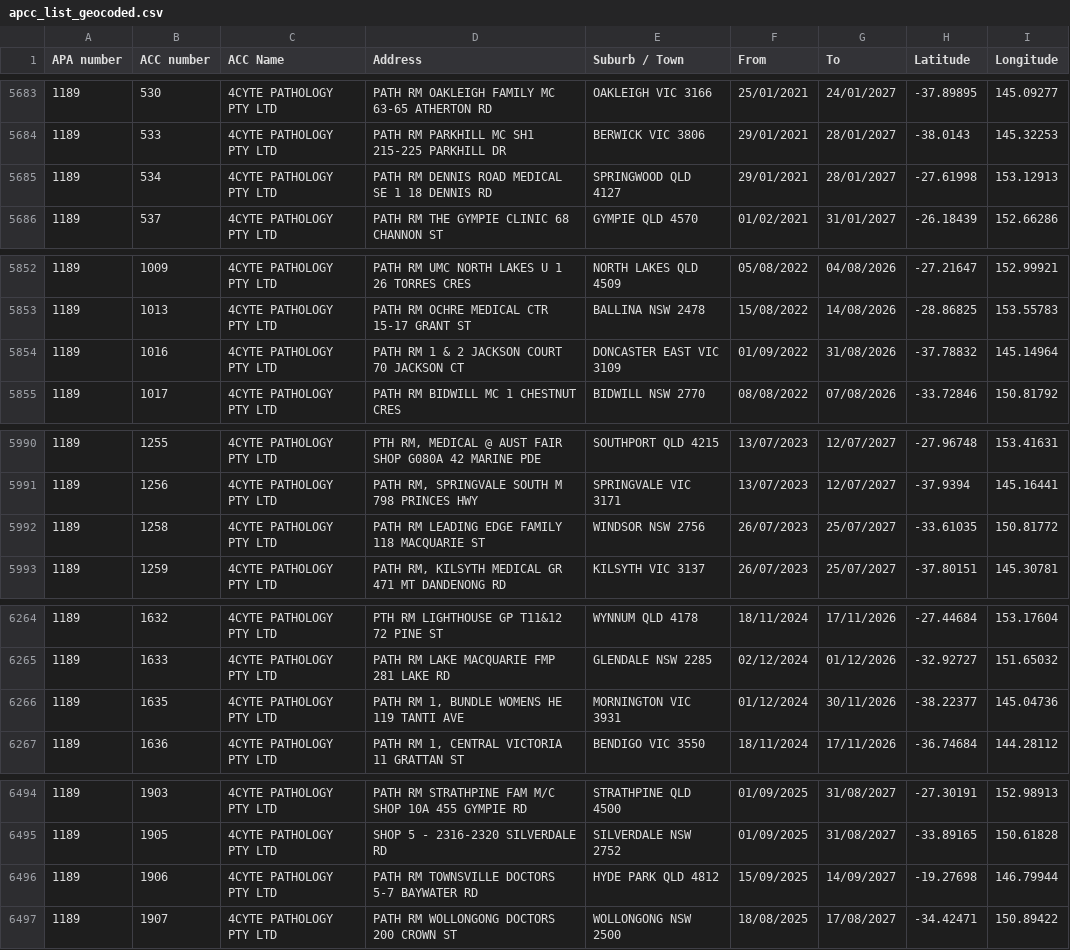
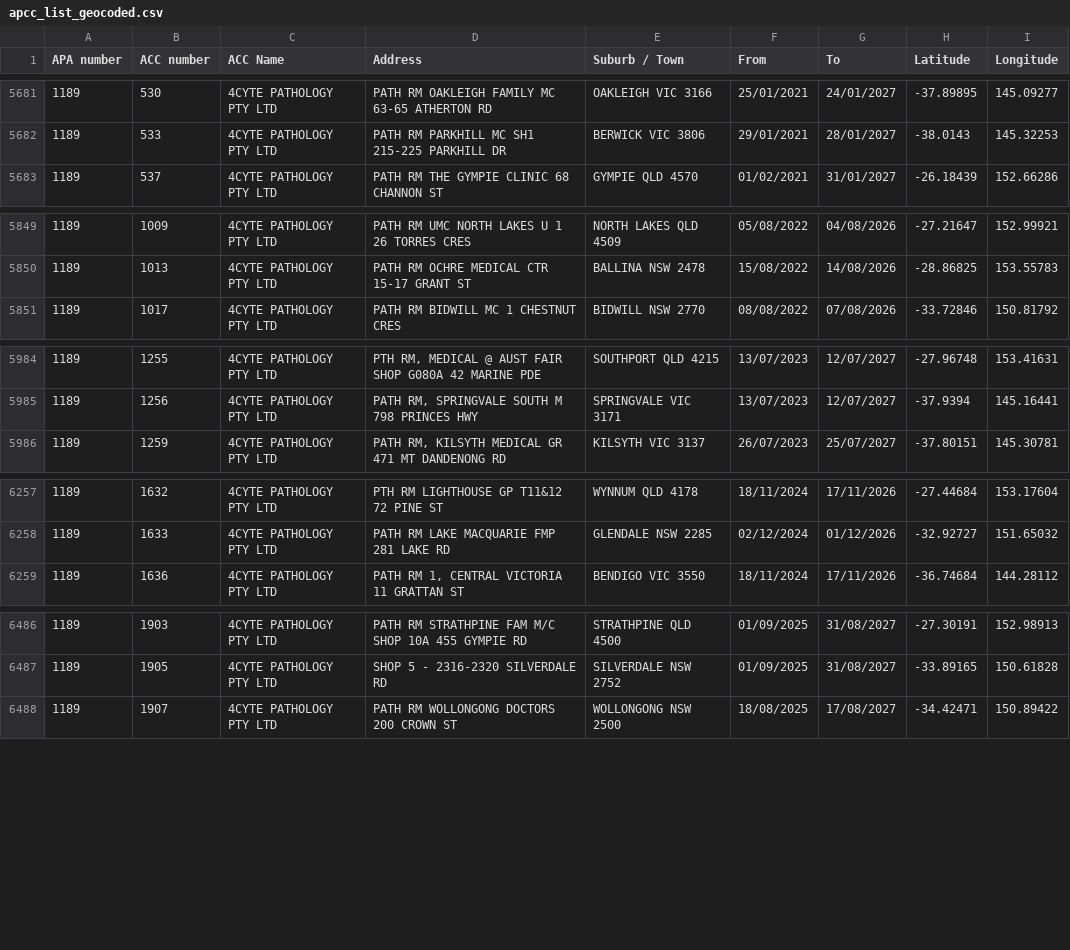
Before and after one commit to nwbort/apcc, a CSV file: apcc_list_geocoded.csv, drawn as a sheet; only a part is shown, gaps mark what is left out; the diff covers the shown part only.

```diff
--- a/apcc_list_geocoded.csv
+++ b/apcc_list_geocoded.csv
@@ -5684,3 +5682,2 @@ APA number,ACC number,ACC Name,Address,Suburb / Town,From,To,Latitude,Longitude
 1189,533,4CYTE PATHOLOGY PTY LTD,PATH RM PARKHILL MC SH1 215-225 PARKHILL DR,BERWICK VIC 3806,29/01/2021,28/01/2027,-38.0143,145.32253
-1189,534,4CYTE PATHOLOGY PTY LTD,PATH RM DENNIS ROAD MEDICAL SE 1 18 DENNIS RD,SPRINGWOOD QLD 4127,29/01/2021,28/01/2027,-27.61998,153.12913
 1189,537,4CYTE PATHOLOGY PTY LTD,PATH RM THE GYMPIE CLINIC 68 CHANNON ST,GYMPIE QLD 4570,01/02/2021,31/01/2027,-26.18439,152.66286
@@ -5853,3 +5850,2 @@ APA number,ACC number,ACC Name,Address,Suburb / Town,From,To,Latitude,Longitude
 1189,1013,4CYTE PATHOLOGY PTY LTD,PATH RM OCHRE MEDICAL CTR 15-17 GRANT ST,BALLINA NSW 2478,15/08/2022,14/08/2026,-28.86825,153.55783
-1189,1016,4CYTE PATHOLOGY PTY LTD,PATH RM 1 & 2 JACKSON COURT 70 JACKSON CT,DONCASTER EAST VIC 3109,01/09/2022,31/08/2026,-37.78832,145.14964
 1189,1017,4CYTE PATHOLOGY PTY LTD,PATH RM BIDWILL MC 1 CHESTNUT CRES,BIDWILL NSW 2770,08/08/2022,07/08/2026,-33.72846,150.81792
@@ -5991,3 +5985,2 @@ APA number,ACC number,ACC Name,Address,Suburb / Town,From,To,Latitude,Longitude
 1189,1256,4CYTE PATHOLOGY PTY LTD,"PATH RM, SPRINGVALE SOUTH M 798 PRINCES HWY",SPRINGVALE VIC 3171,13/07/2023,12/07/2027,-37.9394,145.16441
-1189,1258,4CYTE PATHOLOGY PTY LTD,PATH RM LEADING EDGE FAMILY 118 MACQUARIE ST,WINDSOR NSW 2756,26/07/2023,25/07/2027,-33.61035,150.81772
 1189,1259,4CYTE PATHOLOGY PTY LTD,"PATH RM, KILSYTH MEDICAL GR 471 MT DANDENONG RD",KILSYTH VIC 3137,26/07/2023,25/07/2027,-37.80151,145.30781
@@ -6265,3 +6258,2 @@ APA number,ACC number,ACC Name,Address,Suburb / Town,From,To,Latitude,Longitude
 1189,1633,4CYTE PATHOLOGY PTY LTD,PATH RM LAKE MACQUARIE FMP 281 LAKE RD,GLENDALE NSW 2285,02/12/2024,01/12/2026,-32.92727,151.65032
-1189,1635,4CYTE PATHOLOGY PTY LTD,"PATH RM 1, BUNDLE WOMENS HE 119 TANTI AVE",MORNINGTON VIC 3931,01/12/2024,30/11/2026,-38.22377,145.04736
 1189,1636,4CYTE PATHOLOGY PTY LTD,"PATH RM 1, CENTRAL VICTORIA 11 GRATTAN ST",BENDIGO VIC 3550,18/11/2024,17/11/2026,-36.74684,144.28112
@@ -6495,3 +6487,2 @@ APA number,ACC number,ACC Name,Address,Suburb / Town,From,To,Latitude,Longitude
 1189,1905,4CYTE PATHOLOGY PTY LTD,SHOP 5 - 2316-2320 SILVERDALE RD,SILVERDALE NSW 2752,01/09/2025,31/08/2027,-33.89165,150.61828
-1189,1906,4CYTE PATHOLOGY PTY LTD,PATH RM TOWNSVILLE DOCTORS 5-7 BAYWATER RD,HYDE PARK QLD 4812,15/09/2025,14/09/2027,-19.27698,146.79944
 1189,1907,4CYTE PATHOLOGY PTY LTD,PATH RM WOLLONGONG DOCTORS 200 CROWN ST,WOLLONGONG NSW 2500,18/08/2025,17/08/2027,-34.42471,150.89422
```
Also changed, not shown: 5 added rows, 10 removed rows and 7 edited cells elsewhere in this file.
